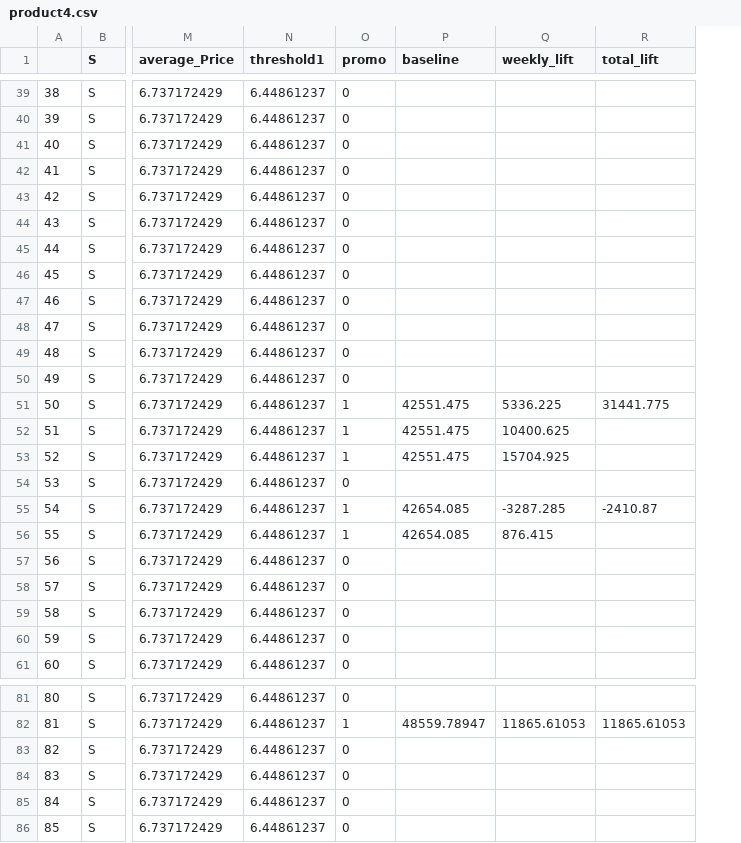
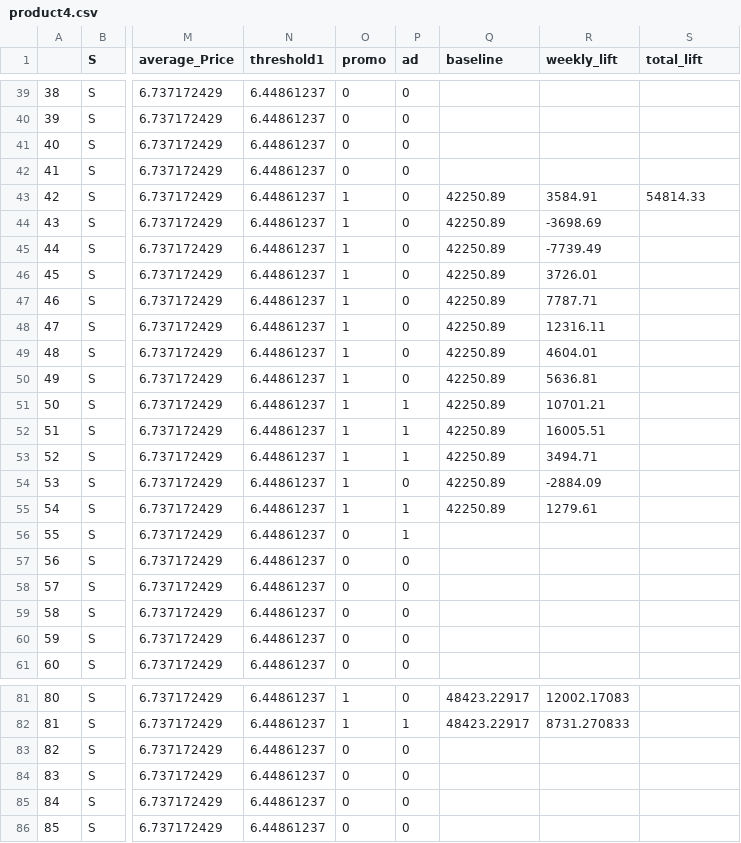
Before and after one commit to slocoro/retail, a CSV file: product4.csv, drawn as a sheet; only a part is shown, gaps mark what is left out; addresses are those after the commit; the diff covers the shown part only; the diff names each change by its address in the sheet, - before the commit and + after, or states it on an @@ line.

```diff
--- a/product4.csv
+++ b/product4.csv
+column P (ad), rows 39-61: 0 | 0 | 0 | 0 | 0 | 0 | 0 | 0 | 0 | 0 | 0 | 0 | 1 | 1 | 1 | 0 | 1 | 1 | 0 | 0 | 0 | 0 | 0; rows 81-86: 0 | 1 | 0 | 0 | 0 | 0
-O43:O50 (promo): 0
+O43:O50 (promo): 1
-Q43:Q50 (baseline): (empty)
+Q43:Q50 (baseline): 42250.89
-R43 (weekly_lift): (empty)
+R43 (weekly_lift): 3584.91
-S43 (total_lift): (empty)
+S43 (total_lift): 54814.33
-R44 (weekly_lift): (empty)
+R44 (weekly_lift): -3698.69
-R45 (weekly_lift): (empty)
+R45 (weekly_lift): -7739.49
-R46 (weekly_lift): (empty)
+R46 (weekly_lift): 3726.01
-R47 (weekly_lift): (empty)
+R47 (weekly_lift): 7787.71
-R48 (weekly_lift): (empty)
+R48 (weekly_lift): 12316.11
-R49 (weekly_lift): (empty)
+R49 (weekly_lift): 4604.01
-R50 (weekly_lift): (empty)
+R50 (weekly_lift): 5636.81
-Q51:Q53 (baseline): 42551.475
+Q51:Q53 (baseline): 42250.89
-R51 (weekly_lift): 5336.225
+R51 (weekly_lift): 10701.21
-S51 (total_lift): 31441.775
+S51 (total_lift): (empty)
-R52 (weekly_lift): 10400.625
+R52 (weekly_lift): 16005.51
-R53 (weekly_lift): 15704.925
+R53 (weekly_lift): 3494.71
-O54 (promo): 0
+O54 (promo): 1
-Q54 (baseline): (empty)
+Q54 (baseline): 42250.89
-R54 (weekly_lift): (empty)
+R54 (weekly_lift): -2884.09
-Q55 (baseline): 42654.085
+Q55 (baseline): 42250.89
-R55 (weekly_lift): -3287.285
+R55 (weekly_lift): 1279.61
-S55 (total_lift): -2410.87
+S55 (total_lift): (empty)
-O56 (promo): 1
+O56 (promo): 0
-Q56 (baseline): 42654.085
+Q56 (baseline): (empty)
-R56 (weekly_lift): 876.415
+R56 (weekly_lift): (empty)
-O81 (promo): 0
+O81 (promo): 1
-Q81 (baseline): (empty)
+Q81 (baseline): 48423.22917
-R81 (weekly_lift): (empty)
+R81 (weekly_lift): 12002.17083
-Q82 (baseline): 48559.78947
+Q82 (baseline): 48423.22917
-R82 (weekly_lift): 11865.61053
+R82 (weekly_lift): 8731.270833
-S82 (total_lift): 11865.61053
+S82 (total_lift): (empty)
```
Also changed, not shown: 126 edited cells elsewhere in this file, product3.csv, 1 other file.
